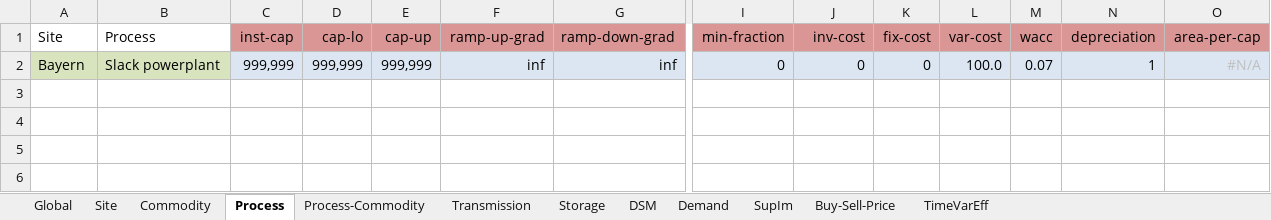
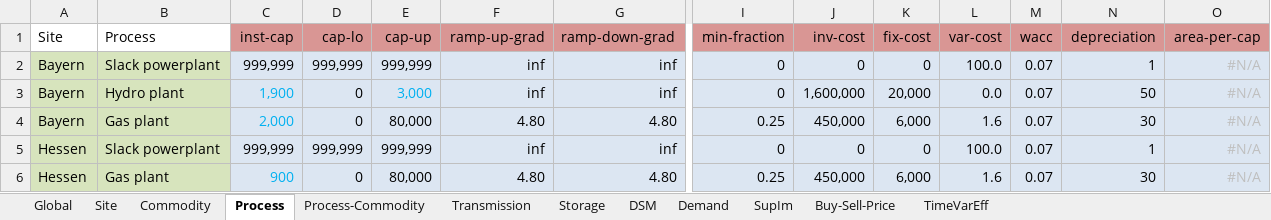
Before and after one commit to tum-ens/urbs, an Excel workbook: Input/Bundesländer_Trans.xlsx, sheet Process, drawn as a sheet; only a part is shown, gaps mark what is left out; values as stored, in another font and other column widths than the file's, no borders; conditional formats not drawn; rows hold the shown columns only; the diff names each change by its address in the sheet, - before the commit and + after, or states it on an @@ line.

Commit message:
Small adjustments to implementations
Some further adjustments to make AC power flow with LinDistFLow work:
- Implementation of a set containing all slack buses + Introduction of slackbus voltage and slackbus angle constraints
- Enabling of acpf also for systems without microgrids (adjustments in runfunctions.py and in transdisthelper.py in add_reactive_output_ratios to delete duplicated process commodities also when acpf is desired without microgrids)
- Current excel input files (main and microgrid files with their new input parameters)

```diff
--- a/Input/Bundesländer_Trans.xlsx (sheet Process)
+++ b/Input/Bundesländer_Trans.xlsx (sheet Process)
+row 3: Bayern | Hydro plant | 1,900 | 0 | 3,000 | inf | inf | 0 | 1,600,000 | 20,000 | 0.0 | 0.07 | 50 | #N/A
+row 4: Bayern | Gas plant | 2,000 | 0 | 80,000 | 4.80 | 4.80 | 0.25 | 450,000 | 6,000 | 1.6 | 0.07 | 30 | #N/A
+row 5: Hessen | Slack powerplant | 999,999 | 999,999 | 999,999 | inf | inf | 0 | 0 | 0 | 100.0 | 0.07 | 1 | #N/A
+row 6: Hessen | Gas plant | 900 | 0 | 80,000 | 4.80 | 4.80 | 0.25 | 450,000 | 6,000 | 1.6 | 0.07 | 30 | #N/A
```
Also changed, not shown: sheet Demand, sheet SupIm, sheet Commodity, sheet Process-Commodity, sheet Site, 6 other files.
